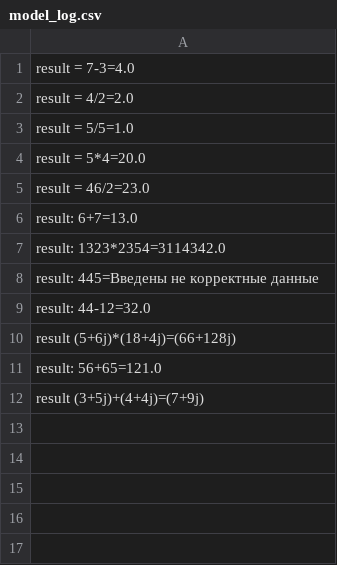
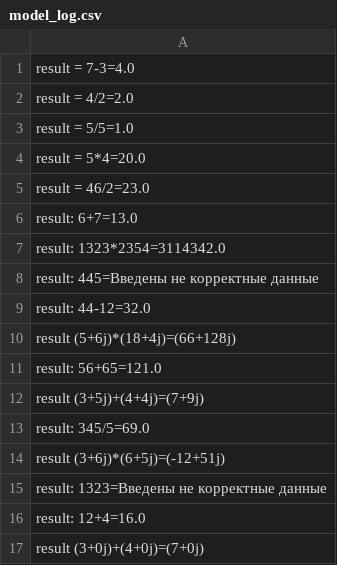
Before and after one commit to vlasek/progr, a CSV file: model_log.csv, drawn as a sheet; the diff names each change by its address in the sheet, - before the commit and + after, or states it on an @@ line.

```diff
--- a/model_log.csv
+++ b/model_log.csv
+row 13: result: 345/5=69.0
+row 14: result (3+6j)*(6+5j)=(-12+51j)
+row 15: result: 1323=Введены не корректные данные
+row 16: result: 12+4=16.0
+row 17: result (3+0j)+(4+0j)=(7+0j)
```
Also changed, not shown: 1 other file.
